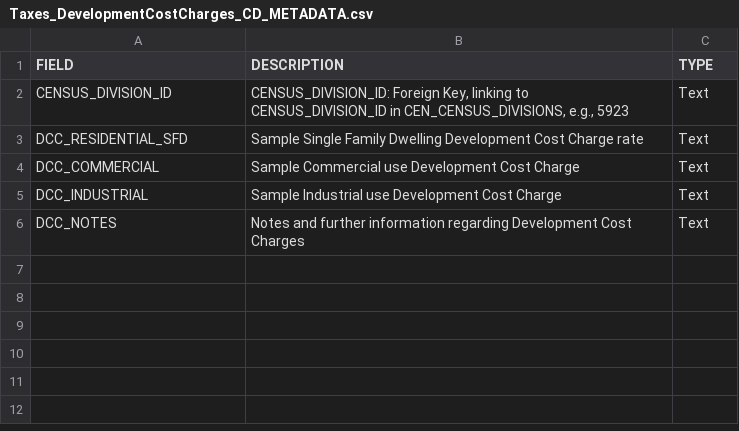
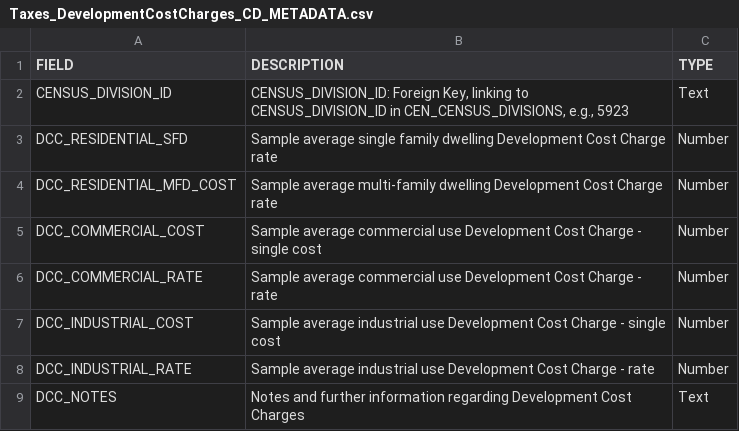
Before and after one commit to smnorris/mit_onetool_data, a CSV file: Taxation/forDataBC/Taxes_DevelopmentCostCharges_CD_METADATA.csv, drawn as a sheet.

```diff
--- a/Taxation/forDataBC/Taxes_DevelopmentCostCharges_CD_METADATA.csv
+++ b/Taxation/forDataBC/Taxes_DevelopmentCostCharges_CD_METADATA.csv
@@ -2,5 +2,8 @@ FIELD,DESCRIPTION,TYPE
 CENSUS_DIVISION_ID,"CENSUS_DIVISION_ID: Foreign Key, linking to CENSUS_DIVISION_ID in CEN_CENSUS_DIVISIONS, e.g., 5923",Text
-DCC_RESIDENTIAL_SFD,Sample Single Family Dwelling Development Cost Charge rate,Text
-DCC_COMMERCIAL,Sample Commercial use Development Cost Charge,Text
-DCC_INDUSTRIAL,Sample Industrial use Development Cost Charge,Text
+DCC_RESIDENTIAL_SFD,Sample average single family dwelling Development Cost Charge rate,Number
+DCC_RESIDENTIAL_MFD_COST,Sample average multi-family dwelling Development Cost Charge rate,Number
+DCC_COMMERCIAL_COST,Sample average commercial use Development Cost Charge - single cost,Number
+DCC_COMMERCIAL_RATE,Sample average commercial use Development Cost Charge - rate,Number
+DCC_INDUSTRIAL_COST,Sample average industrial use Development Cost Charge - single cost,Number
+DCC_INDUSTRIAL_RATE,Sample average industrial use Development Cost Charge - rate,Number
 DCC_NOTES,Notes and further information regarding Development Cost Charges,Text
```
Also changed, not shown: Taxation/forDataBC/Taxes_DevelopmentCostCharges_CD.csv, Taxation/forDataBC/Taxes_DevelopmentCostCharges_CSD.csv.
